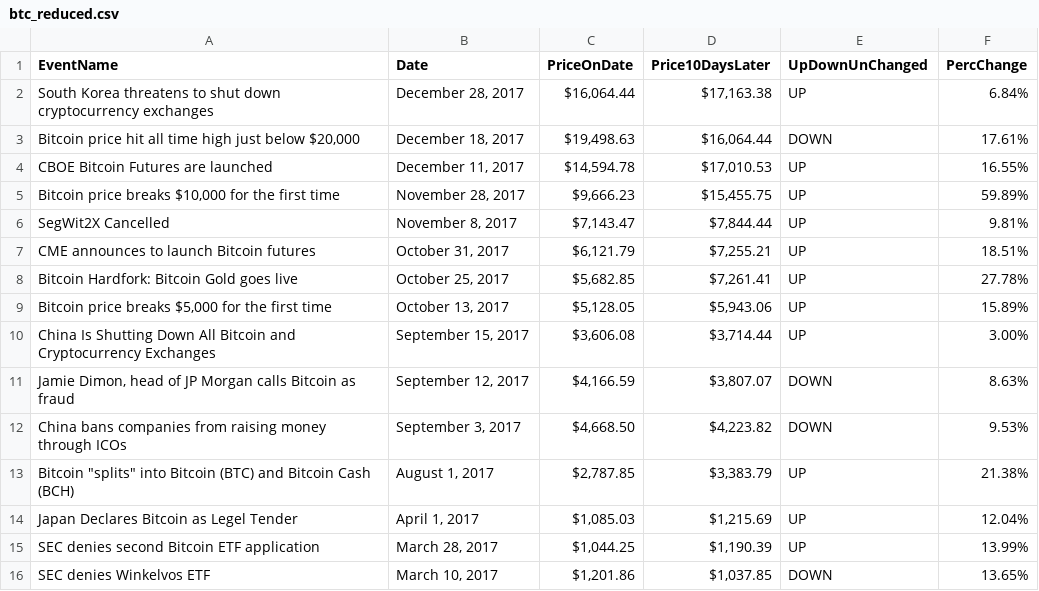
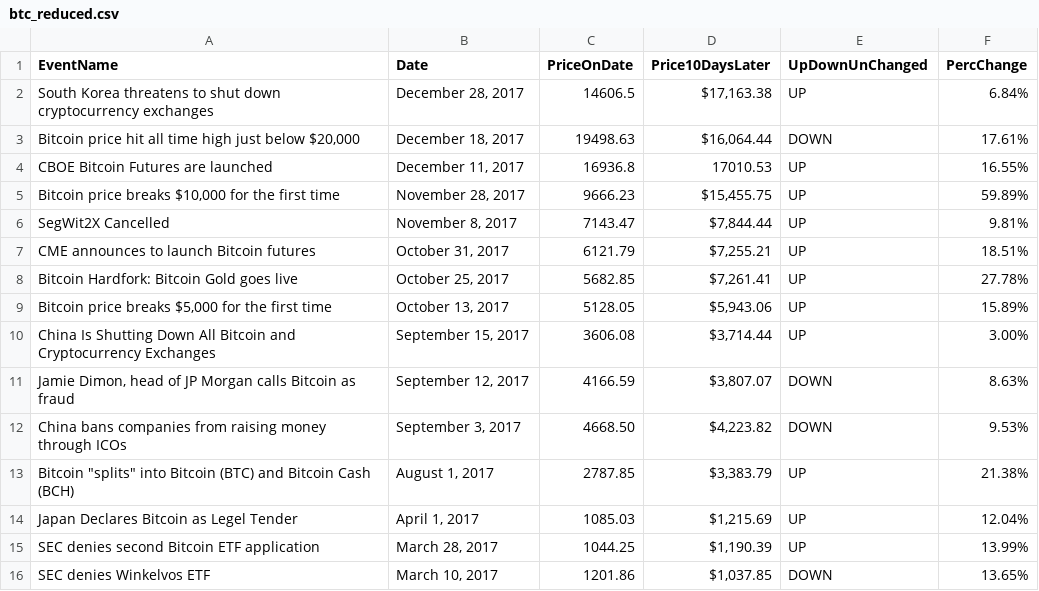
Before and after one commit to rileyniu/cs3300p1, a CSV file: btc/btc_reduced.csv, drawn as a sheet.

Commit message:
modified data

```diff
--- a/btc/btc_reduced.csv
+++ b/btc/btc_reduced.csv
@@ -1,16 +1,16 @@
 EventName,Date,PriceOnDate,Price10DaysLater,UpDownUnChanged,PercChange
-South Korea threatens to shut down cryptocurrency exchanges ," December 28, 2017","$16,064.44 ","$17,163.38 ",UP,6.84%
-"Bitcoin price hit all time high just below $20,000 "," December 18, 2017","$19,498.63 ","$16,064.44 ",DOWN,17.61%
-CBOE Bitcoin Futures are launched ," December 11, 2017","$14,594.78 ","$17,010.53 ",UP,16.55%
-"Bitcoin price breaks $10,000 for the first time "," November 28, 2017","$9,666.23 ","$15,455.75 ",UP,59.89%
-SegWit2X Cancelled ," November 8, 2017","$7,143.47 ","$7,844.44 ",UP,9.81%
-CME announces to launch Bitcoin futures ," October 31, 2017","$6,121.79 ","$7,255.21 ",UP,18.51%
-Bitcoin Hardfork: Bitcoin Gold goes live ," October 25, 2017","$5,682.85 ","$7,261.41 ",UP,27.78%
-"Bitcoin price breaks $5,000 for the first time "," October 13, 2017","$5,128.05 ","$5,943.06 ",UP,15.89%
-China Is Shutting Down All Bitcoin and Cryptocurrency Exchanges ," September 15, 2017","$3,606.08 ","$3,714.44 ",UP,3.00%
-"Jamie Dimon, head of JP Morgan calls Bitcoin as fraud "," September 12, 2017","$4,166.59 ","$3,807.07 ",DOWN,8.63%
-China bans companies from raising money through ICOs ," September 3, 2017","$4,668.50 ","$4,223.82 ",DOWN,9.53%
-"Bitcoin ""splits"" into Bitcoin (BTC) and Bitcoin Cash (BCH)"," August 1, 2017","$2,787.85 ","$3,383.79 ",UP,21.38%
-Japan Declares Bitcoin as Legel Tender ," April 1, 2017","$1,085.03 ","$1,215.69 ",UP,12.04%
-SEC denies second Bitcoin ETF application ," March 28, 2017","$1,044.25 ","$1,190.39 ",UP,13.99%
-SEC denies Winkelvos ETF ," March 10, 2017","$1,201.86 ","$1,037.85 ",DOWN,13.65%
+South Korea threatens to shut down cryptocurrency exchanges ," December 28, 2017","14606.5","$17,163.38 ",UP,6.84%
+"Bitcoin price hit all time high just below $20,000 "," December 18, 2017","19498.63 ","$16,064.44 ",DOWN,17.61%
+CBOE Bitcoin Futures are launched ," December 11, 2017","16936.8","17010.53 ",UP,16.55%
+"Bitcoin price breaks $10,000 for the first time "," November 28, 2017","9666.23 ","$15,455.75 ",UP,59.89%
+SegWit2X Cancelled ," November 8, 2017","7143.47 ","$7,844.44 ",UP,9.81%
+CME announces to launch Bitcoin futures ," October 31, 2017","6121.79 ","$7,255.21 ",UP,18.51%
+Bitcoin Hardfork: Bitcoin Gold goes live ," October 25, 2017","5682.85 ","$7,261.41 ",UP,27.78%
+"Bitcoin price breaks $5,000 for the first time "," October 13, 2017","5128.05 ","$5,943.06 ",UP,15.89%
+China Is Shutting Down All Bitcoin and Cryptocurrency Exchanges ," September 15, 2017","3606.08 ","$3,714.44 ",UP,3.00%
+"Jamie Dimon, head of JP Morgan calls Bitcoin as fraud "," September 12, 2017","4166.59 ","$3,807.07 ",DOWN,8.63%
+China bans companies from raising money through ICOs ," September 3, 2017","4668.50 ","$4,223.82 ",DOWN,9.53%
+"Bitcoin ""splits"" into Bitcoin (BTC) and Bitcoin Cash (BCH)"," August 1, 2017","2787.85 ","$3,383.79 ",UP,21.38%
+Japan Declares Bitcoin as Legel Tender ," April 1, 2017","1085.03 ","$1,215.69 ",UP,12.04%
+SEC denies second Bitcoin ETF application ," March 28, 2017","1044.25 ","$1,190.39 ",UP,13.99%
+SEC denies Winkelvos ETF ," March 10, 2017","1201.86 ","$1,037.85 ",DOWN,13.65%
```
